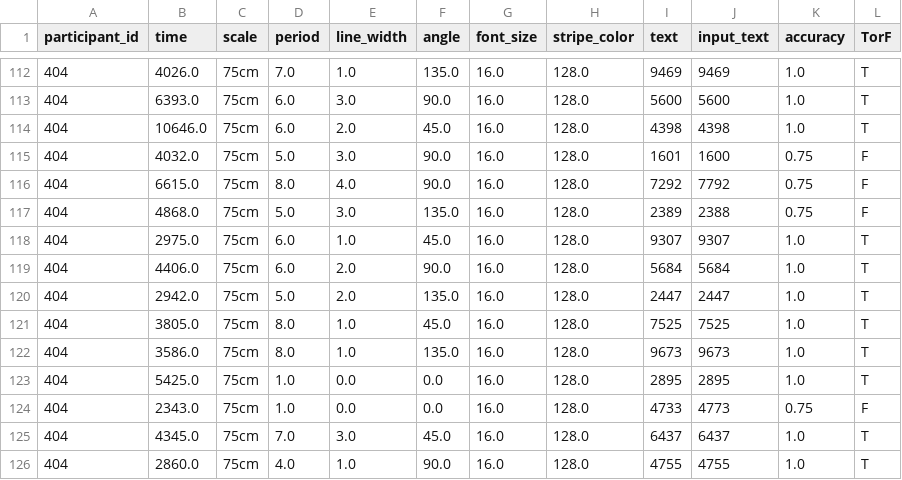
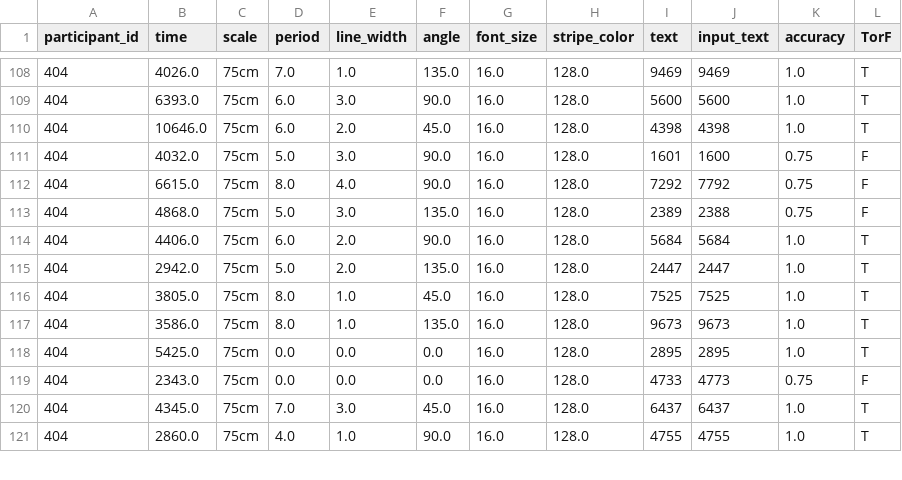
Before and after one commit to yamashitaryoya/Stripe_experiment, a CSV file: ex_1/edit_data/edit_results_404.csv, drawn as a sheet; only a part is shown, gaps mark what is left out; the diff covers the shown part only.

```diff
--- a/ex_1/edit_data/edit_results_404.csv
+++ b/ex_1/edit_data/edit_results_404.csv
@@ -117,3 +113,2 @@
 404,4868.0,75cm,5.0,3.0,135.0,16.0,128.0,2389,2388,0.75,F
-404,2975.0,75cm,6.0,1.0,45.0,16.0,128.0,9307,9307,1.0,T
 404,4406.0,75cm,6.0,2.0,90.0,16.0,128.0,5684,5684,1.0,T
@@ -122,4 +117,4 @@
 404,3586.0,75cm,8.0,1.0,135.0,16.0,128.0,9673,9673,1.0,T
-404,5425.0,75cm,1.0,0.0,0.0,16.0,128.0,2895,2895,1.0,T
-404,2343.0,75cm,1.0,0.0,0.0,16.0,128.0,4733,4773,0.75,F
+404,5425.0,75cm,0.0,0.0,0.0,16.0,128.0,2895,2895,1.0,T
+404,2343.0,75cm,0.0,0.0,0.0,16.0,128.0,4733,4773,0.75,F
 404,4345.0,75cm,7.0,3.0,45.0,16.0,128.0,6437,6437,1.0,T
```
Also changed, not shown: 7 removed rows and 10 edited cells elsewhere in this file, ex_1/edit_data/edit_results_406.csv, ex_1/edit_data/edit_results_411.csv, 9 other files.
